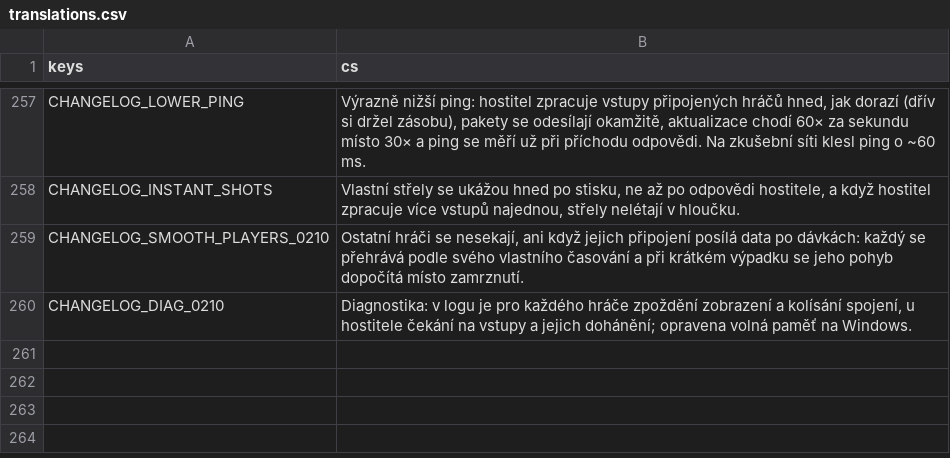
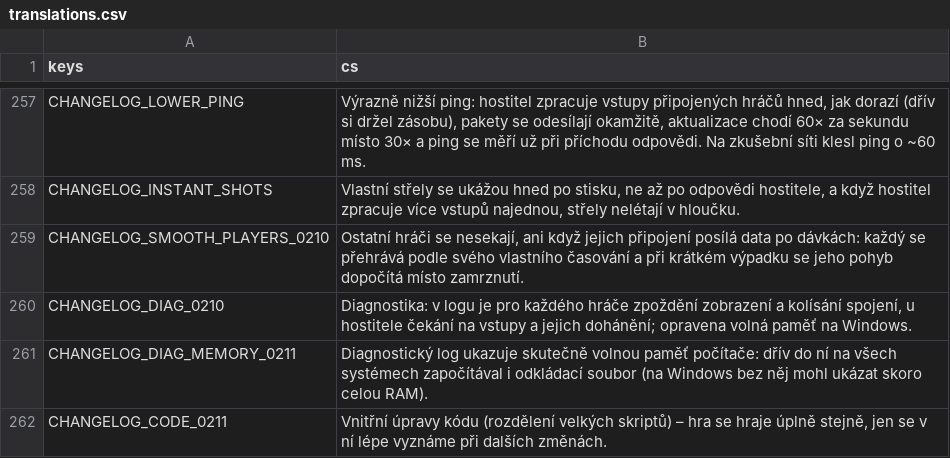
Before and after one commit to nejhorsiprogramatorsveta/Gun_game, a CSV file: localization/translations.csv, drawn as a sheet; only a part is shown, gaps mark what is left out; the diff names each change by its address in the sheet, - before the commit and + after, or states it on an @@ line.

```diff
--- a/localization/translations.csv
+++ b/localization/translations.csv
+row 261: CHANGELOG_DIAG_MEMORY_0211 | Diagnostický log ukazuje skutečně volnou paměť počítače: dřív do ní na všech systémech započítával i odkládací soubor (na Windows bez něj mohl ukázat skoro celou RAM).
+row 262: CHANGELOG_CODE_0211 | Vnitřní úpravy kódu (rozdělení velkých skriptů) – hra se hraje úplně stejně, jen se v ní lépe vyznáme při dalších změnách.
```
Also changed, not shown: 25 other files.
